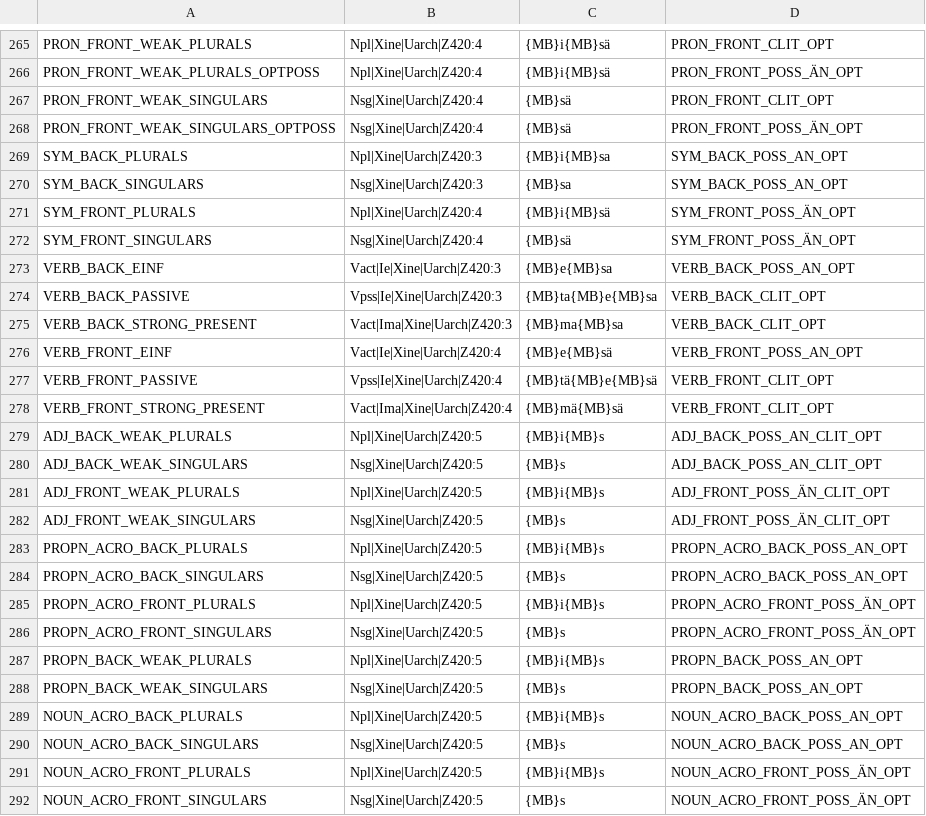
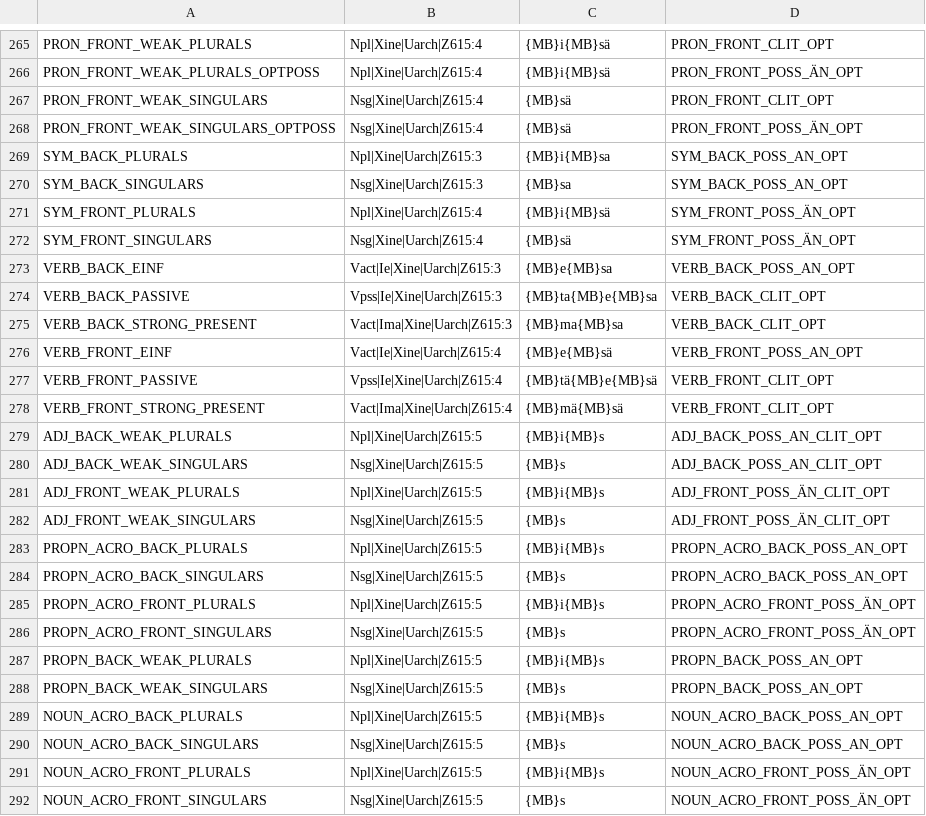
Before and after one commit to jiemakel/omorfi, a TSV file: src/continuations/inflections-emf.tsv, drawn as a sheet; only a part is shown, gaps mark what is left out; the diff covers the shown part only; the diff names each change by its address in the sheet, - before the commit and + after, or states it on an @@ line.

```diff
--- a/src/continuations/inflections-emf.tsv
+++ b/src/continuations/inflections-emf.tsv
-B265:B266: Npl|Xine|Uarch|Z420:4
+B265:B266: Npl|Xine|Uarch|Z615:4
-B267:B268: Nsg|Xine|Uarch|Z420:4
+B267:B268: Nsg|Xine|Uarch|Z615:4
-B269: Npl|Xine|Uarch|Z420:3
+B269: Npl|Xine|Uarch|Z615:3
-B270: Nsg|Xine|Uarch|Z420:3
+B270: Nsg|Xine|Uarch|Z615:3
-B271: Npl|Xine|Uarch|Z420:4
+B271: Npl|Xine|Uarch|Z615:4
-B272: Nsg|Xine|Uarch|Z420:4
+B272: Nsg|Xine|Uarch|Z615:4
-B273: Vact|Ie|Xine|Uarch|Z420:3
+B273: Vact|Ie|Xine|Uarch|Z615:3
-B274: Vpss|Ie|Xine|Uarch|Z420:3
+B274: Vpss|Ie|Xine|Uarch|Z615:3
-B275: Vact|Ima|Xine|Uarch|Z420:3
+B275: Vact|Ima|Xine|Uarch|Z615:3
-B276: Vact|Ie|Xine|Uarch|Z420:4
+B276: Vact|Ie|Xine|Uarch|Z615:4
-B277: Vpss|Ie|Xine|Uarch|Z420:4
+B277: Vpss|Ie|Xine|Uarch|Z615:4
-B278: Vact|Ima|Xine|Uarch|Z420:4
+B278: Vact|Ima|Xine|Uarch|Z615:4
-B279: Npl|Xine|Uarch|Z420:5
+B279: Npl|Xine|Uarch|Z615:5
-B280: Nsg|Xine|Uarch|Z420:5
+B280: Nsg|Xine|Uarch|Z615:5
-B281: Npl|Xine|Uarch|Z420:5
+B281: Npl|Xine|Uarch|Z615:5
-B282: Nsg|Xine|Uarch|Z420:5
+B282: Nsg|Xine|Uarch|Z615:5
-B283: Npl|Xine|Uarch|Z420:5
+B283: Npl|Xine|Uarch|Z615:5
-B284: Nsg|Xine|Uarch|Z420:5
+B284: Nsg|Xine|Uarch|Z615:5
-B285: Npl|Xine|Uarch|Z420:5
+B285: Npl|Xine|Uarch|Z615:5
-B286: Nsg|Xine|Uarch|Z420:5
+B286: Nsg|Xine|Uarch|Z615:5
-B287: Npl|Xine|Uarch|Z420:5
+B287: Npl|Xine|Uarch|Z615:5
-B288: Nsg|Xine|Uarch|Z420:5
+B288: Nsg|Xine|Uarch|Z615:5
-B289: Npl|Xine|Uarch|Z420:5
+B289: Npl|Xine|Uarch|Z615:5
-B290: Nsg|Xine|Uarch|Z420:5
+B290: Nsg|Xine|Uarch|Z615:5
-B291: Npl|Xine|Uarch|Z420:5
+B291: Npl|Xine|Uarch|Z615:5
-B292: Nsg|Xine|Uarch|Z420:5
+B292: Nsg|Xine|Uarch|Z615:5
```
Also changed, not shown: 56 edited cells elsewhere in this file.
